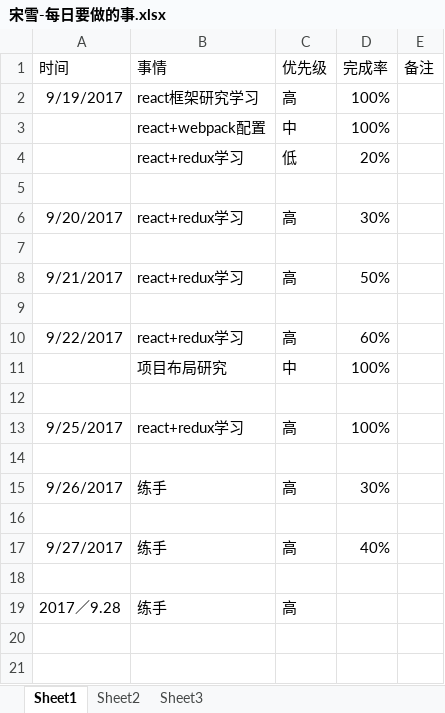
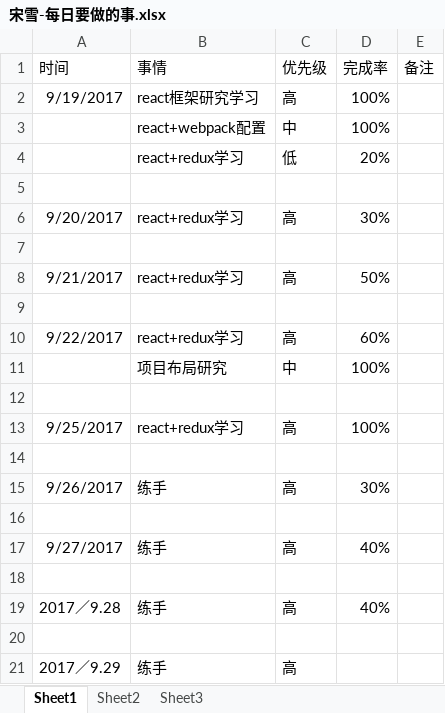
Before and after one commit to bird-start/eshop-doc, an Excel workbook: 交流管理/项目日报/宋雪-每日要做的事.xlsx, sheet Sheet1, drawn as a sheet; values as stored, in another font and other column widths than the file's, no borders; the diff names each change by its address in the sheet, - before the commit and + after, or states it on an @@ line.

Commit message:
1212

```diff
--- a/交流管理/项目日报/宋雪-每日要做的事.xlsx (sheet Sheet1)
+++ b/交流管理/项目日报/宋雪-每日要做的事.xlsx (sheet Sheet1)
-D19 (完成率): (empty)
+D19 (完成率): 40%
+row 20: (empty)
+row 21: 2017／9.29 | 练手 | 高
```
